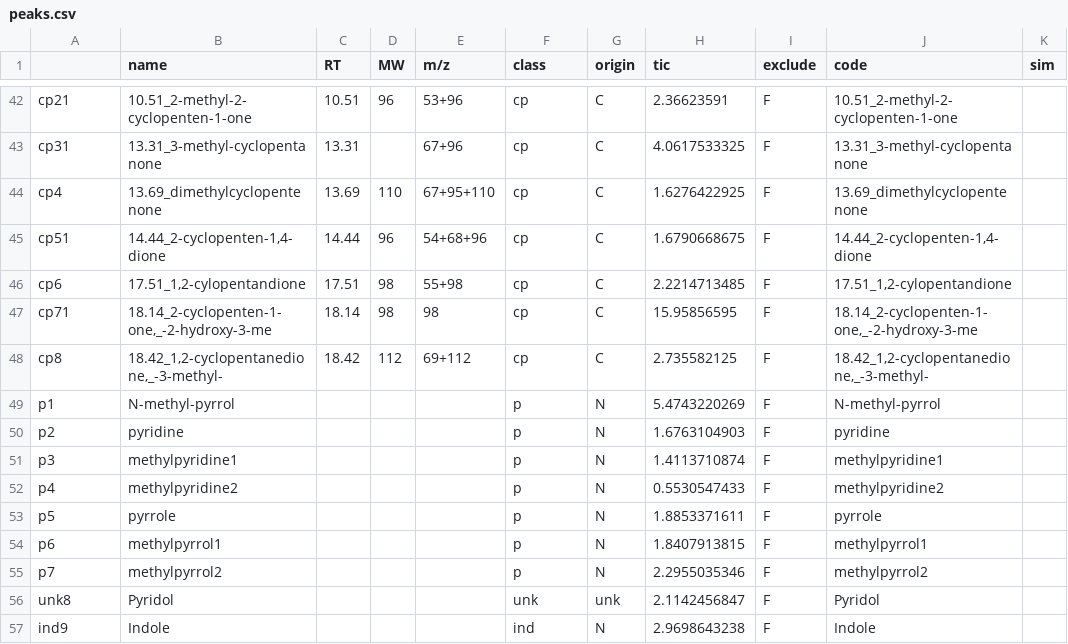
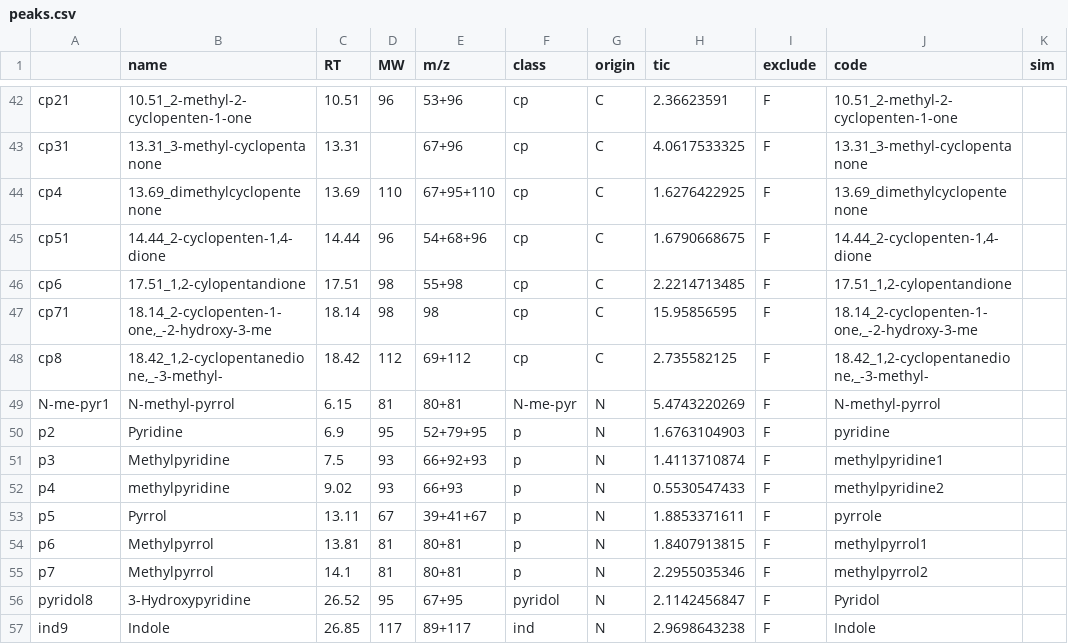
Before and after one commit to mut8/dip, a CSV file: raw_data/peaks.csv, drawn as a sheet; only a part is shown, gaps mark what is left out; the diff covers the shown part only.

```diff
--- a/raw_data/peaks.csv
+++ b/raw_data/peaks.csv
@@ -48,10 +48,10 @@
 "cp8","18.42_1,2-cyclopentanedione,_-3-methyl-","18.42","112","69+112","cp","C","2.735582125","F","18.42_1,2-cyclopentanedione,_-3-methyl-",""
-"p1","N-methyl-pyrrol","","","","p","N","5.4743220269","F","N-methyl-pyrrol",""
-"p2","pyridine","","","","p","N","1.6763104903","F","pyridine",""
-"p3","methylpyridine1","","","","p","N","1.4113710874","F","methylpyridine1",""
-"p4","methylpyridine2","","","","p","N","0.5530547433","F","methylpyridine2",""
-"p5","pyrrole","","","","p","N","1.8853371611","F","pyrrole",""
-"p6","methylpyrrol1","","","","p","N","1.8407913815","F","methylpyrrol1",""
-"p7","methylpyrrol2","","","","p","N","2.2955035346","F","methylpyrrol2",""
-"unk8","Pyridol","","","","unk","unk","2.1142456847","F","Pyridol",""
-"ind9","Indole","","","","ind","N","2.9698643238","F","Indole",""
+"N-me-pyr1","N-methyl-pyrrol","6.15","81","80+81","N-me-pyr","N","5.4743220269","F","N-methyl-pyrrol",""
+"p2","Pyridine","6.9","95","52+79+95","p","N","1.6763104903","F","pyridine",""
+"p3","Methylpyridine","7.5","93","66+92+93","p","N","1.4113710874","F","methylpyridine1",""
+"p4","methylpyridine","9.02","93","66+93","p","N","0.5530547433","F","methylpyridine2",""
+"p5","Pyrrol","13.11","67","39+41+67","p","N","1.8853371611","F","pyrrole",""
+"p6","Methylpyrrol","13.81","81","80+81","p","N","1.8407913815","F","methylpyrrol1",""
+"p7","Methylpyrrol","14.1","81","80+81","p","N","2.2955035346","F","methylpyrrol2",""
+"pyridol8","3-Hydroxypyridine","26.52","95","67+95","pyridol","N","2.1142456847","F","Pyridol",""
+"ind9","Indole","26.85","117","89+117","ind","N","2.9698643238","F","Indole",""
```
Also changed, not shown: 1 added row, 1 removed row and 6 edited cells elsewhere in this file, raw_data/n_compounds_neu.csv, raw_data/sim.csv, 3 other files.
